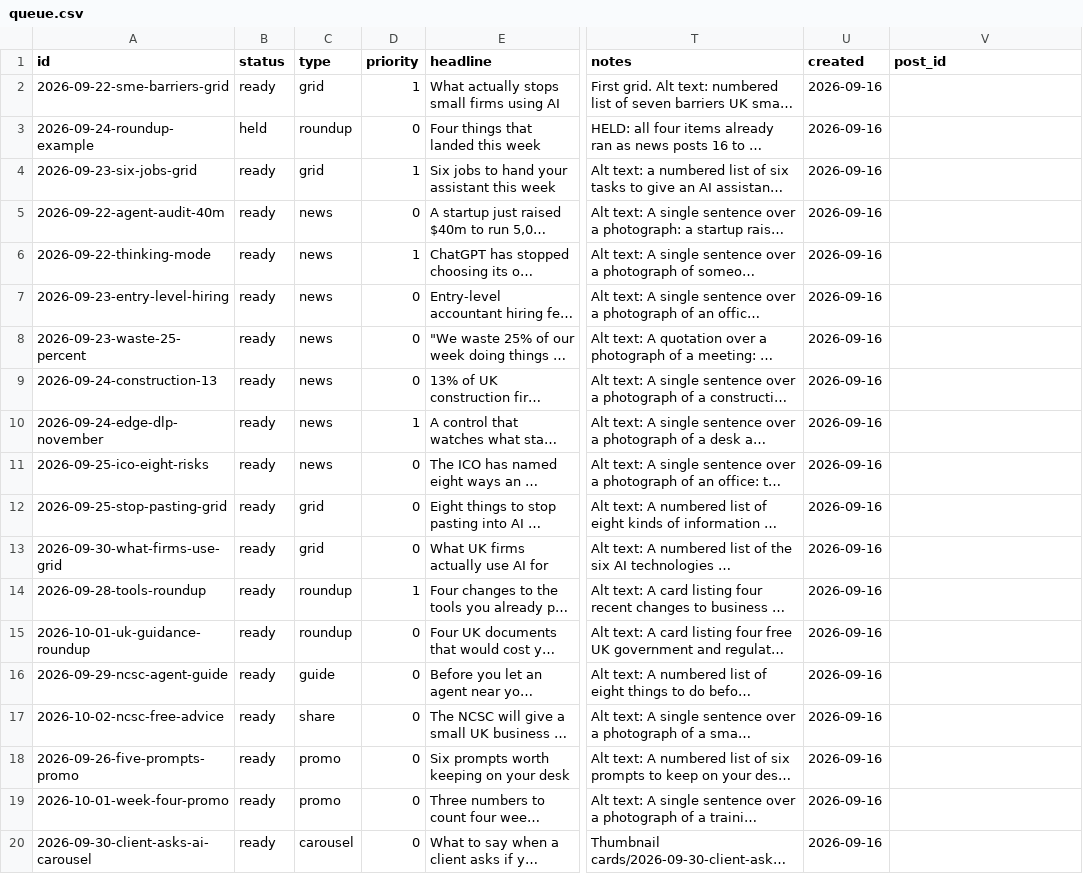
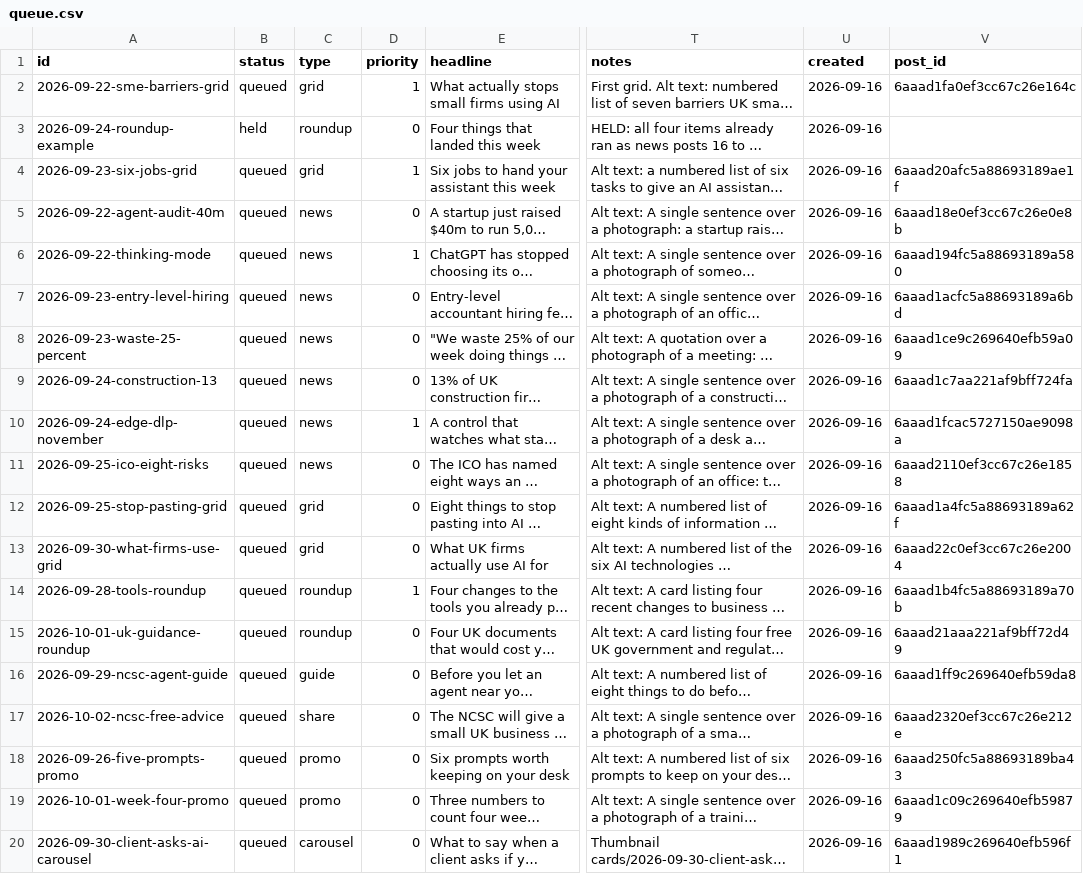
Before and after one commit to DataPulseAI/aifc-social, a CSV file: bank/queue.csv, drawn as a sheet; only a part is shown, gaps mark what is left out; long unchanged cells end in …; the diff names each change by its address in the sheet, - before the commit and + after, or states it on an @@ line.

```diff
--- a/bank/queue.csv
+++ b/bank/queue.csv
-B2 (status): ready
+B2 (status): queued
-V2 (post_id): (empty)
+V2 (post_id): 6aaad1fa0ef3cc67c26e164c
-B4:B20 (status): ready
+B4:B20 (status): queued
-V4 (post_id): (empty)
+V4 (post_id): 6aaad20afc5a88693189ae1f
-V5 (post_id): (empty)
+V5 (post_id): 6aaad18e0ef3cc67c26e0e8b
-V6 (post_id): (empty)
+V6 (post_id): 6aaad194fc5a88693189a580
-V7 (post_id): (empty)
+V7 (post_id): 6aaad1acfc5a88693189a6bd
-V8 (post_id): (empty)
+V8 (post_id): 6aaad1ce9c269640efb59a09
-V9 (post_id): (empty)
+V9 (post_id): 6aaad1c7aa221af9bff724fa
-V10 (post_id): (empty)
+V10 (post_id): 6aaad1fcac5727150ae9098a
-V11 (post_id): (empty)
+V11 (post_id): 6aaad2110ef3cc67c26e1858
-V12 (post_id): (empty)
+V12 (post_id): 6aaad1a4fc5a88693189a62f
-V13 (post_id): (empty)
+V13 (post_id): 6aaad22c0ef3cc67c26e2004
-V14 (post_id): (empty)
+V14 (post_id): 6aaad1b4fc5a88693189a70b
-V15 (post_id): (empty)
+V15 (post_id): 6aaad21aaa221af9bff72d49
-V16 (post_id): (empty)
+V16 (post_id): 6aaad1ff9c269640efb59da8
-V17 (post_id): (empty)
+V17 (post_id): 6aaad2320ef3cc67c26e212e
-V18 (post_id): (empty)
+V18 (post_id): 6aaad250fc5a88693189ba43
-V19 (post_id): (empty)
+V19 (post_id): 6aaad1c09c269640efb59879
-V20 (post_id): (empty)
+V20 (post_id): 6aaad1989c269640efb596f1
```
Also changed, not shown: bank/ledger.csv, 1 other file.
